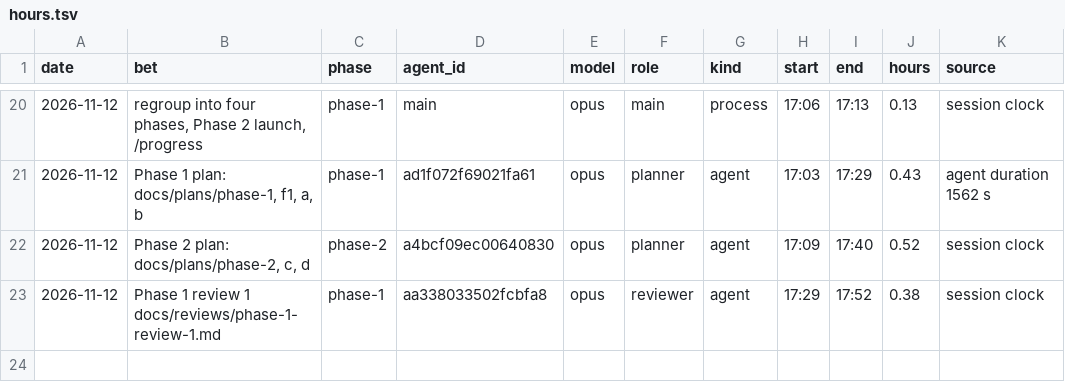
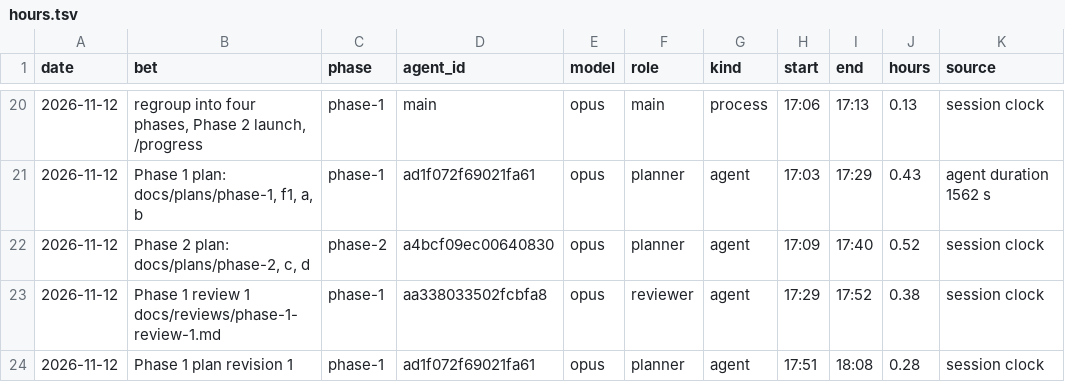
Before and after one commit to GuyShtainer/libazahar-py, a TSV file: docs/hours.tsv, drawn as a sheet; only a part is shown, gaps mark what is left out.

```diff
--- a/docs/hours.tsv
+++ b/docs/hours.tsv
@@ -23 +23,2 @@ date	bet	phase	agent_id	model	role	kind	start	end	hours	source
 2026-11-12	Phase 1 review 1 docs/reviews/phase-1-review-1.md	phase-1	aa338033502fcbfa8	opus	reviewer	agent	17:29	17:52	0.38	session clock
+2026-11-12	Phase 1 plan revision 1	phase-1	ad1f072f69021fa61	opus	planner	agent	17:51	18:08	0.28	session clock
```
Also changed, not shown: 6 other files.
